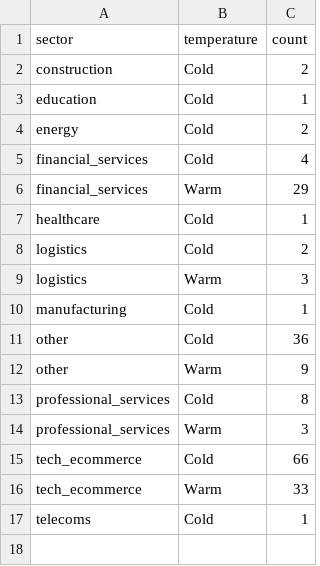
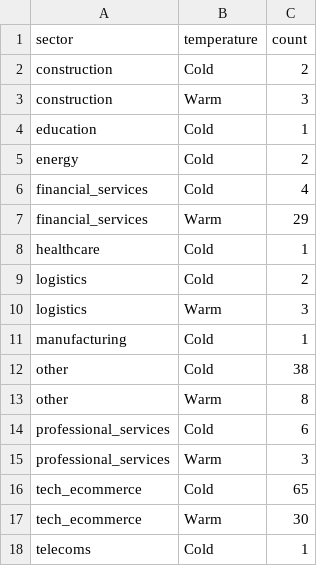
Before and after one commit to ngugi-cloud/BridgeRadar, a CSV file: data/leads_summary.csv, drawn as a sheet.

```diff
--- a/data/leads_summary.csv
+++ b/data/leads_summary.csv
@@ -2,2 +2,3 @@ sector,temperature,count
 construction,Cold,2
+construction,Warm,3
 education,Cold,1
@@ -10,8 +11,8 @@ logistics,Warm,3
 manufacturing,Cold,1
-other,Cold,36
-other,Warm,9
-professional_services,Cold,8
+other,Cold,38
+other,Warm,8
+professional_services,Cold,6
 professional_services,Warm,3
-tech_ecommerce,Cold,66
-tech_ecommerce,Warm,33
+tech_ecommerce,Cold,65
+tech_ecommerce,Warm,30
 telecoms,Cold,1
```
Also changed, not shown: data/active_jobs.csv, data/kenya_companies_master.csv, 8 other files.
